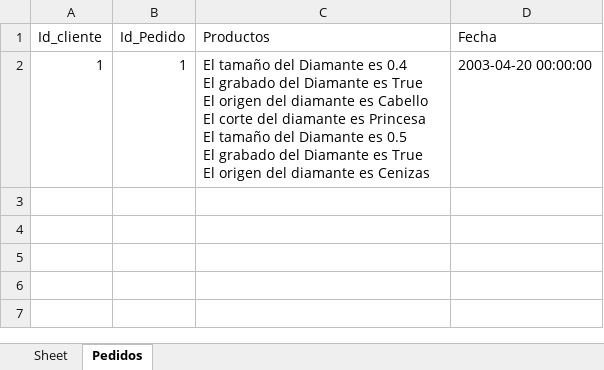
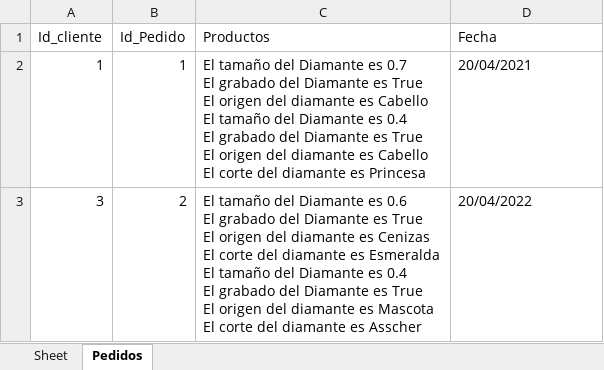
Before and after one commit to JevDev2304/Algordanza_Procesos, an Excel workbook: prueba_escritura.xlsx, sheet Pedidos, drawn as a sheet; values as stored, in another font and other column widths than the file's, no borders; ↵ is a line break in a cell; the diff names each change by its address in the sheet, - before the commit and + after, or states it on an @@ line.

Commit message:
Se hizo funcion para a través de string largo pedidos, obtener solo los valores necesarios en string. Ya se logro la persistencia de la información de los pedidos.

```diff
--- a/prueba_escritura.xlsx (sheet Pedidos)
+++ b/prueba_escritura.xlsx (sheet Pedidos)
-C2 (Productos): …Diamante es 0.4 ↵ El grabado del Diamante es True ↵ El origen del diamante es Cabello ↵ El corte del diamante es Princesa ↵ El tamaño del Diamante es 0.5 ↵ El grabado del Diamante es True ↵ El origen del diamante es Cenizas
+C2 (Productos): …Diamante es 0.7 ↵ El grabado del Diamante es True ↵ El origen del diamante es Cabello ↵ El tamaño del Diamante es 0.4 ↵ El grabado del Diamante es True ↵ El origen del diamante es Cabello ↵ El corte del diamante es Princesa
-D2 (Fecha): 2003-04-20 00:00:00
+D2 (Fecha): 20/04/2021
+row 3: 3 | 2 | El tamaño del Diamante es 0.6 ↵ El grabado del Diamante es True ↵ El origen del diamante es Cenizas ↵ El corte del diamante es Esmeralda ↵ El tamaño del Diamante es 0.4 ↵ El grabado del Diamante es True ↵ El origen del diamante es Mascota ↵ El corte del diamante es Asscher | 20/04/2022
```
Also changed, not shown: sheet Sheet, 2 other files.
